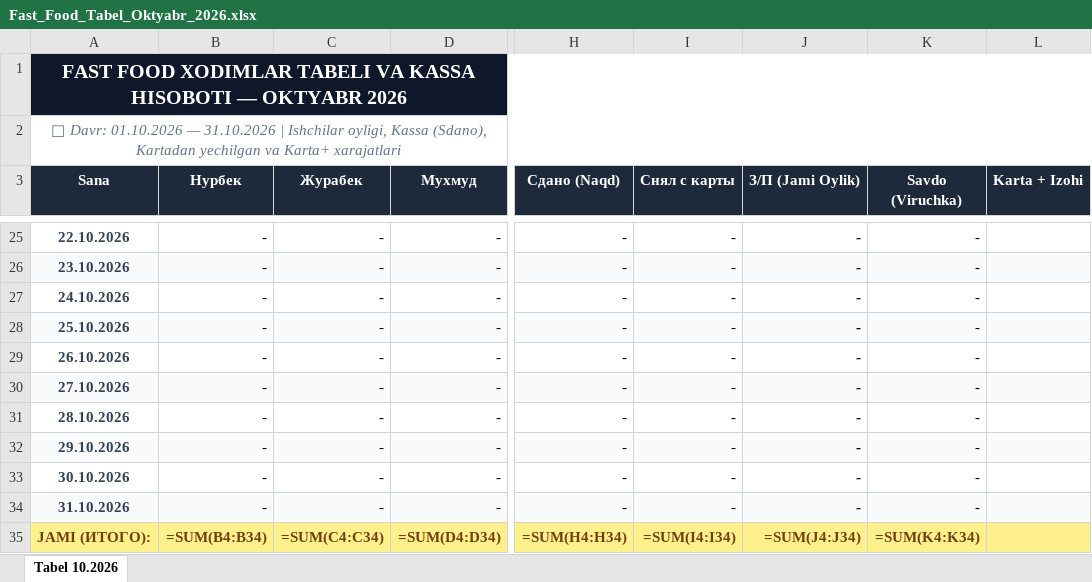
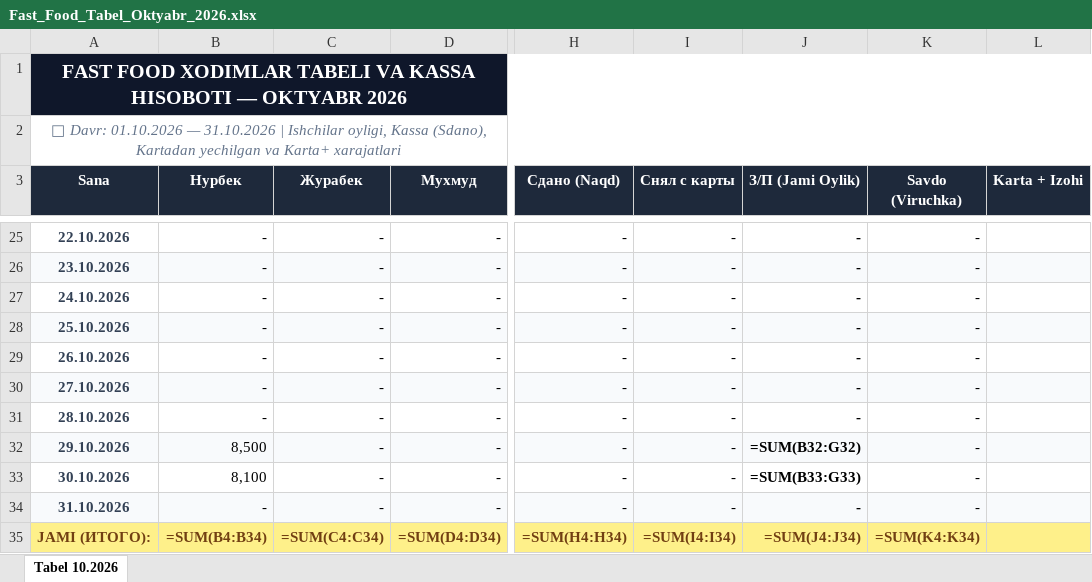
Before and after one commit to anvarolimjonov818-spec/telegram-moliya-bot, an Excel workbook: Fast_Food_Tabel_Oktyabr_2026.xlsx, sheet Tabel 10.2026, drawn as a sheet; only a part is shown, gaps mark what is left out; values as stored, in another font and other column widths than the file's, no borders; formulas without a stored value are shown as written; the diff names each change by its address in the sheet, - before the commit and + after, or states it on an @@ line.

```diff
--- a/Fast_Food_Tabel_Oktyabr_2026.xlsx (sheet Tabel 10.2026)
+++ b/Fast_Food_Tabel_Oktyabr_2026.xlsx (sheet Tabel 10.2026)
-B32 (Нурбек): -
+B32 (Нурбек): 8,500
-J32 (З/П (Jami Oylik)): -
+J32 (З/П (Jami Oylik)): =SUM(B32:G32)
-B33 (Нурбек): -
+B33 (Нурбек): 8,100
-J33 (З/П (Jami Oylik)): -
+J33 (З/П (Jami Oylik)): =SUM(B33:G33)
```
Also changed, not shown: user_data/1453337970/Fast_Food_Tabel_Oktyabr_2026.xlsx, user_data/616405914/Fast_Food_Tabel_Oktyabr_2026.xlsx, 11 other files.
